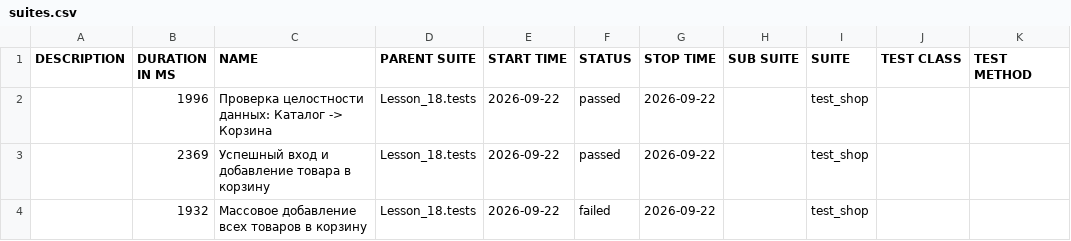
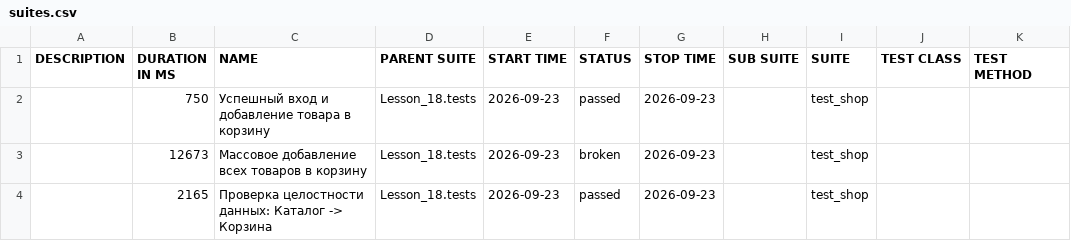
Before and after one commit to Ar4ipraha/automation, a CSV file: data/suites.csv, drawn as a sheet.

```diff
--- a/data/suites.csv
+++ b/data/suites.csv
@@ -1,4 +1,4 @@
 "DESCRIPTION","DURATION IN MS","NAME","PARENT SUITE","START TIME","STATUS","STOP TIME","SUB SUITE","SUITE","TEST CLASS","TEST METHOD"
-"","1996","Проверка целостности данных: Каталог -> Корзина","Lesson_18.tests","2026-09-22","passed","2026-09-22","","test_shop","",""
-"","2369","Успешный вход и добавление товара в корзину","Lesson_18.tests","2026-09-22","passed","2026-09-22","","test_shop","",""
-"","1932","Массовое добавление всех товаров в корзину","Lesson_18.tests","2026-09-22","failed","2026-09-22","","test_shop","",""
+"","750","Успешный вход и добавление товара в корзину","Lesson_18.tests","2026-09-23","passed","2026-09-23","","test_shop","",""
+"","12673","Массовое добавление всех товаров в корзину","Lesson_18.tests","2026-09-23","broken","2026-09-23","","test_shop","",""
+"","2165","Проверка целостности данных: Каталог -> Корзина","Lesson_18.tests","2026-09-23","passed","2026-09-23","","test_shop","",""
```
Also changed, not shown: data/behaviors.csv, 56 other files.
